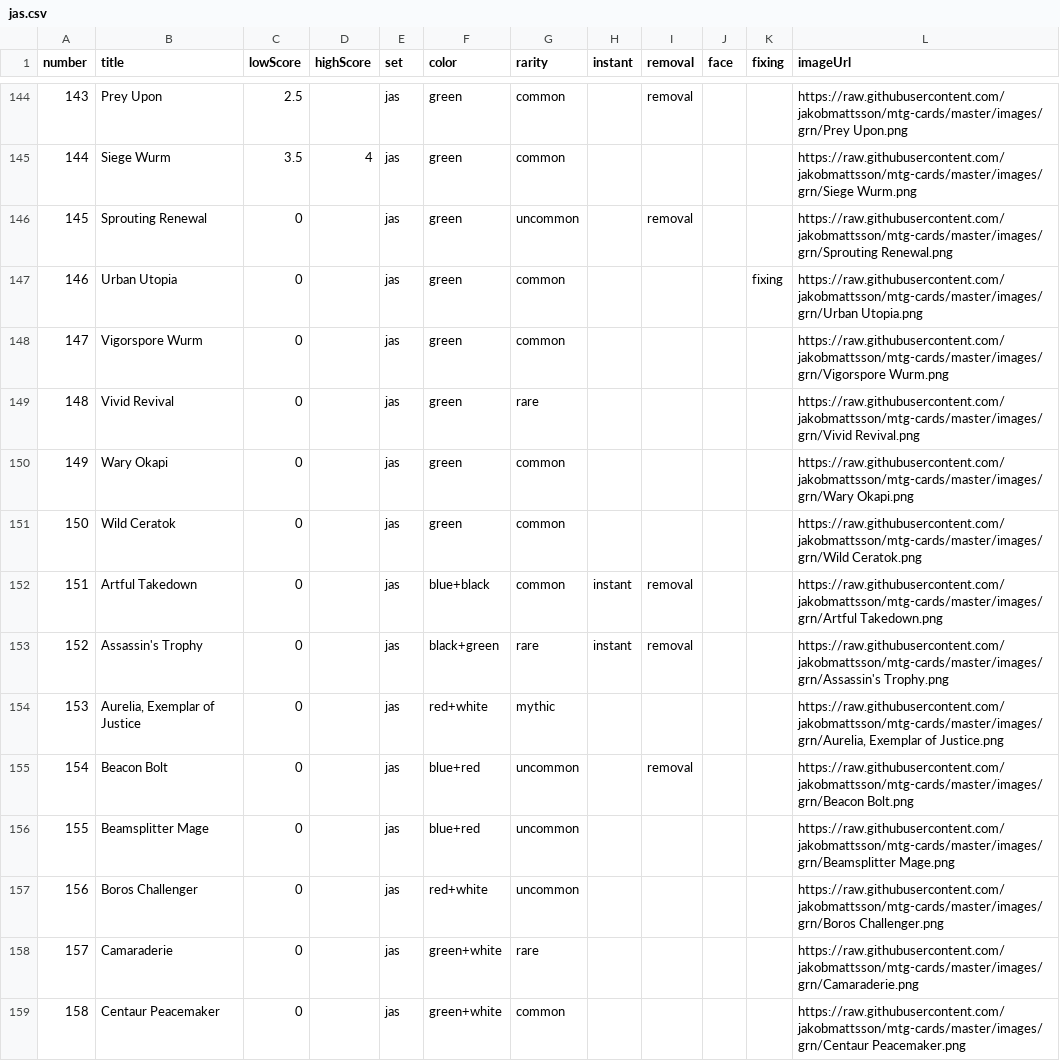
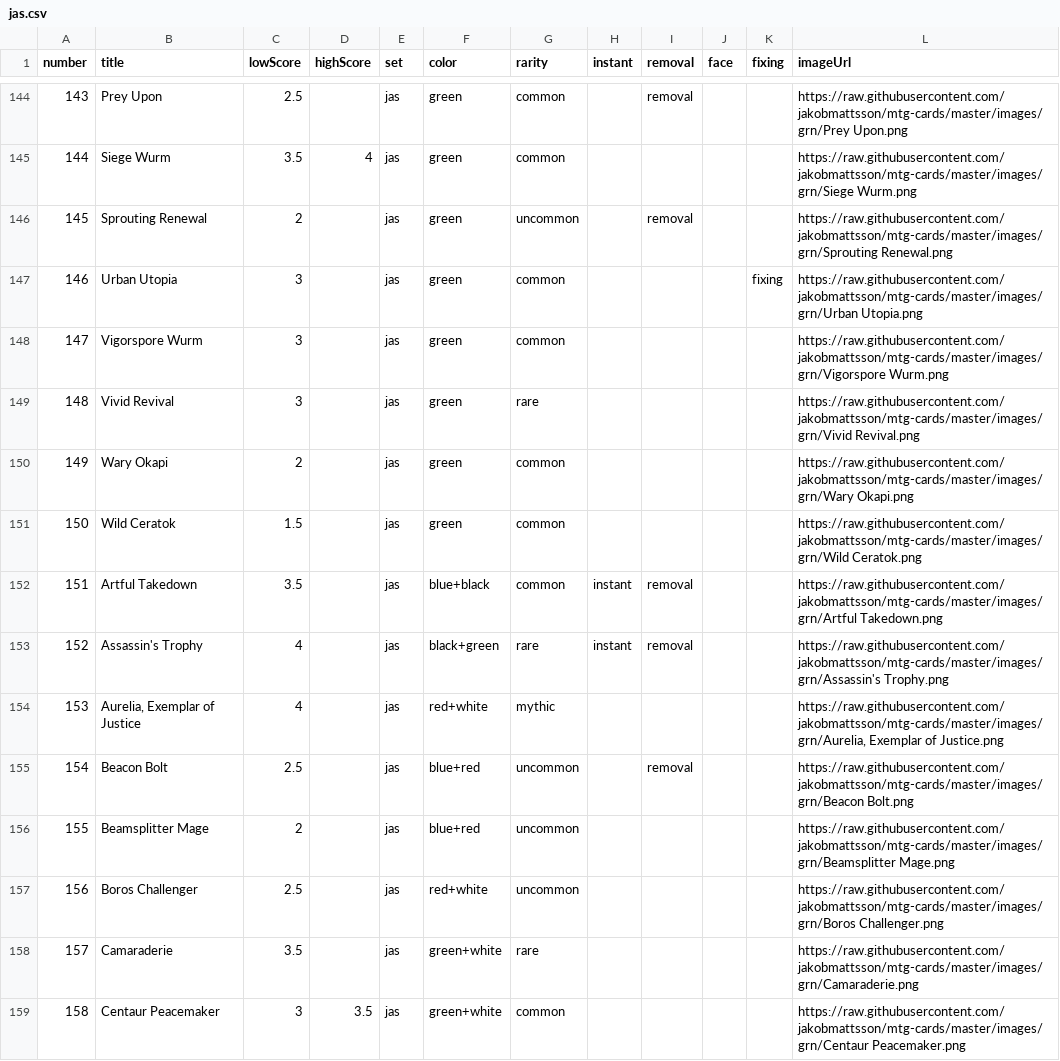
Before and after one commit to jakobmattsson/mtg-cards, a CSV file: data/raw/jas.csv, drawn as a sheet; only a part is shown, gaps mark what is left out; the diff covers the shown part only.

```diff
--- a/data/raw/jas.csv
+++ b/data/raw/jas.csv
@@ -145,15 +145,15 @@ number,title,lowScore,highScore,set,color,rarity,instant,removal,face,fixing,ima
 144,Siege Wurm,3.5,4,jas,green,common,,,,,https://raw.githubusercontent.com/jakobmattsson/mtg-cards/master/images/grn/Siege Wurm.png
-145,Sprouting Renewal,0,,jas,green,uncommon,,removal,,,https://raw.githubusercontent.com/jakobmattsson/mtg-cards/master/images/grn/Sprouting Renewal.png
-146,Urban Utopia,0,,jas,green,common,,,,fixing,https://raw.githubusercontent.com/jakobmattsson/mtg-cards/master/images/grn/Urban Utopia.png
-147,Vigorspore Wurm,0,,jas,green,common,,,,,https://raw.githubusercontent.com/jakobmattsson/mtg-cards/master/images/grn/Vigorspore Wurm.png
-148,Vivid Revival,0,,jas,green,rare,,,,,https://raw.githubusercontent.com/jakobmattsson/mtg-cards/master/images/grn/Vivid Revival.png
-149,Wary Okapi,0,,jas,green,common,,,,,https://raw.githubusercontent.com/jakobmattsson/mtg-cards/master/images/grn/Wary Okapi.png
-150,Wild Ceratok,0,,jas,green,common,,,,,https://raw.githubusercontent.com/jakobmattsson/mtg-cards/master/images/grn/Wild Ceratok.png
-151,Artful Takedown,0,,jas,blue+black,common,instant,removal,,,https://raw.githubusercontent.com/jakobmattsson/mtg-cards/master/images/grn/Artful Takedown.png
-152,Assassin's Trophy,0,,jas,black+green,rare,instant,removal,,,https://raw.githubusercontent.com/jakobmattsson/mtg-cards/master/images/grn/Assassin's Trophy.png
-153,"Aurelia, Exemplar of Justice",0,,jas,red+white,mythic,,,,,"https://raw.githubusercontent.com/jakobmattsson/mtg-cards/master/images/grn/Aurelia, Exemplar of Justice.png"
-154,Beacon Bolt,0,,jas,blue+red,uncommon,,removal,,,https://raw.githubusercontent.com/jakobmattsson/mtg-cards/master/images/grn/Beacon Bolt.png
-155,Beamsplitter Mage,0,,jas,blue+red,uncommon,,,,,https://raw.githubusercontent.com/jakobmattsson/mtg-cards/master/images/grn/Beamsplitter Mage.png
-156,Boros Challenger,0,,jas,red+white,uncommon,,,,,https://raw.githubusercontent.com/jakobmattsson/mtg-cards/master/images/grn/Boros Challenger.png
-157,Camaraderie,0,,jas,green+white,rare,,,,,https://raw.githubusercontent.com/jakobmattsson/mtg-cards/master/images/grn/Camaraderie.png
-158,Centaur Peacemaker,0,,jas,green+white,common,,,,,https://raw.githubusercontent.com/jakobmattsson/mtg-cards/master/images/grn/Centaur Peacemaker.png
+145,Sprouting Renewal,2,,jas,green,uncommon,,removal,,,https://raw.githubusercontent.com/jakobmattsson/mtg-cards/master/images/grn/Sprouting Renewal.png
+146,Urban Utopia,3,,jas,green,common,,,,fixing,https://raw.githubusercontent.com/jakobmattsson/mtg-cards/master/images/grn/Urban Utopia.png
+147,Vigorspore Wurm,3,,jas,green,common,,,,,https://raw.githubusercontent.com/jakobmattsson/mtg-cards/master/images/grn/Vigorspore Wurm.png
+148,Vivid Revival,3,,jas,green,rare,,,,,https://raw.githubusercontent.com/jakobmattsson/mtg-cards/master/images/grn/Vivid Revival.png
+149,Wary Okapi,2,,jas,green,common,,,,,https://raw.githubusercontent.com/jakobmattsson/mtg-cards/master/images/grn/Wary Okapi.png
+150,Wild Ceratok,1.5,,jas,green,common,,,,,https://raw.githubusercontent.com/jakobmattsson/mtg-cards/master/images/grn/Wild Ceratok.png
+151,Artful Takedown,3.5,,jas,blue+black,common,instant,removal,,,https://raw.githubusercontent.com/jakobmattsson/mtg-cards/master/images/grn/Artful Takedown.png
+152,Assassin's Trophy,4,,jas,black+green,rare,instant,removal,,,https://raw.githubusercontent.com/jakobmattsson/mtg-cards/master/images/grn/Assassin's Trophy.png
+153,"Aurelia, Exemplar of Justice",4,,jas,red+white,mythic,,,,,"https://raw.githubusercontent.com/jakobmattsson/mtg-cards/master/images/grn/Aurelia, Exemplar of Justice.png"
+154,Beacon Bolt,2.5,,jas,blue+red,uncommon,,removal,,,https://raw.githubusercontent.com/jakobmattsson/mtg-cards/master/images/grn/Beacon Bolt.png
+155,Beamsplitter Mage,2,,jas,blue+red,uncommon,,,,,https://raw.githubusercontent.com/jakobmattsson/mtg-cards/master/images/grn/Beamsplitter Mage.png
+156,Boros Challenger,2.5,,jas,red+white,uncommon,,,,,https://raw.githubusercontent.com/jakobmattsson/mtg-cards/master/images/grn/Boros Challenger.png
+157,Camaraderie,3.5,,jas,green+white,rare,,,,,https://raw.githubusercontent.com/jakobmattsson/mtg-cards/master/images/grn/Camaraderie.png
+158,Centaur Peacemaker,3,3.5,jas,green+white,common,,,,,https://raw.githubusercontent.com/jakobmattsson/mtg-cards/master/images/grn/Centaur Peacemaker.png
```
Also changed, not shown: 112 edited cells elsewhere in this file, 4 other files.
